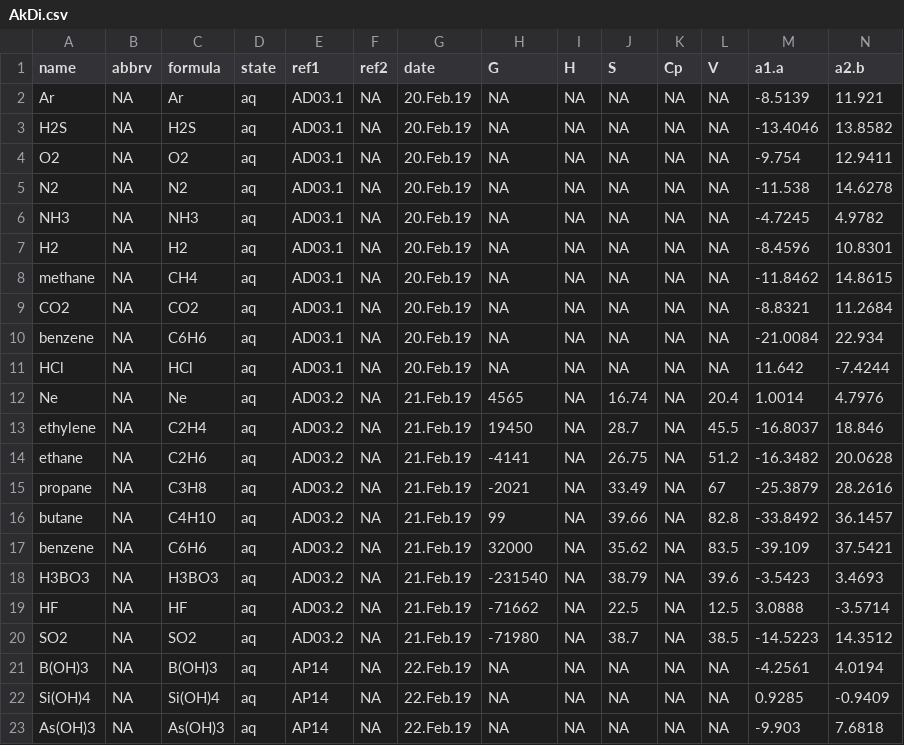
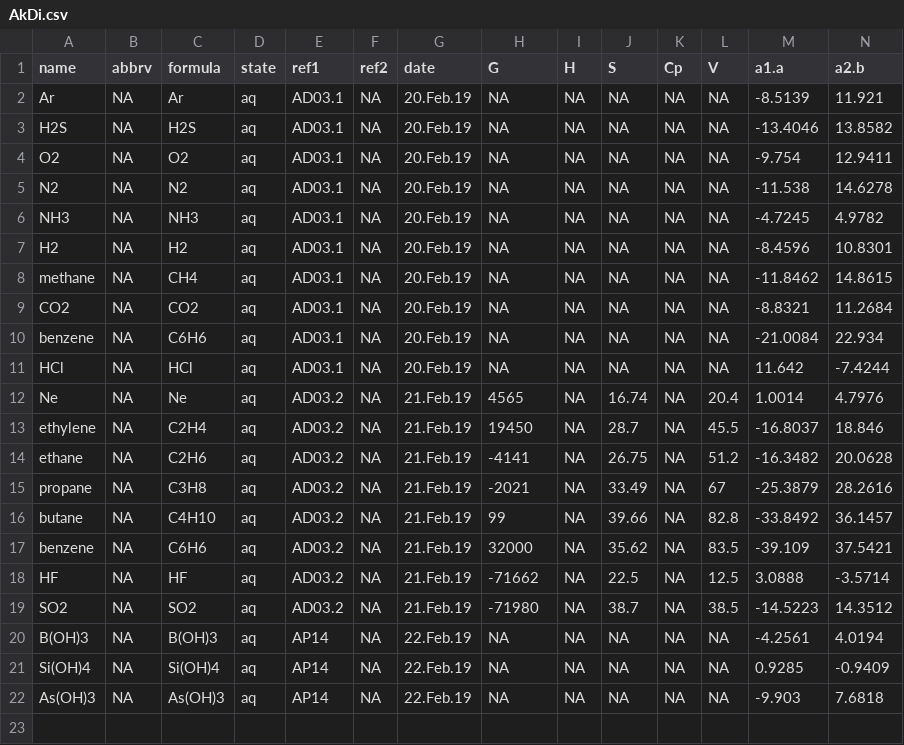
Before and after one commit to rforge/chnosz, a CSV file: pkg/CHNOSZ/inst/extdata/OBIGT/AkDi.csv, drawn as a sheet; only a part is shown; rows hold the shown columns only; the diff names each change by its address in the sheet, - before the commit and + after, or states it on an @@ line.

```diff
--- a/pkg/CHNOSZ/inst/extdata/OBIGT/AkDi.csv
+++ b/pkg/CHNOSZ/inst/extdata/OBIGT/AkDi.csv
-row 18: H3BO3 | NA | H3BO3 | aq | AD03.2 | NA | 21.Feb.19 | -231540 | NA | 38.79 | NA | 39.6 | -3.5423 | 3.4693
```
Also changed, not shown: pkg/CHNOSZ/inst/extdata/OBIGT/SLOP98.csv, pkg/CHNOSZ/inst/extdata/OBIGT/refs.csv, 6 other files.
